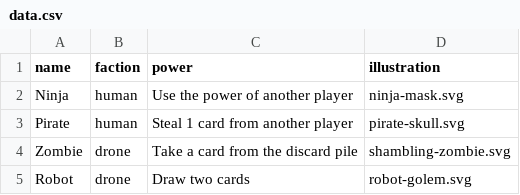
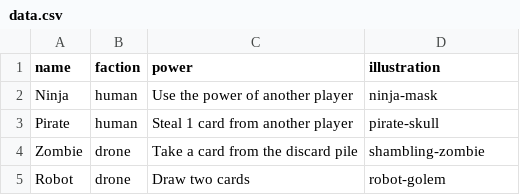
Before and after one commit to yipcma/arctic-lemming, a CSV file: data.csv, drawn as a sheet.

Commit message:
use game_icons for illustration

```diff
--- a/data.csv
+++ b/data.csv
@@ -1,5 +1,5 @@
 name,faction,power,illustration
-Ninja,human,Use the power of another player,ninja-mask.svg
-Pirate,human,Steal 1 card from another player,pirate-skull.svg
-Zombie,drone,Take a card from the discard pile,shambling-zombie.svg
-Robot,drone,Draw two cards,robot-golem.svg
+Ninja,human,Use the power of another player,ninja-mask
+Pirate,human,Steal 1 card from another player,pirate-skull
+Zombie,drone,Take a card from the discard pile,shambling-zombie
+Robot,drone,Draw two cards,robot-golem
```
Also changed, not shown: 5 other files.
